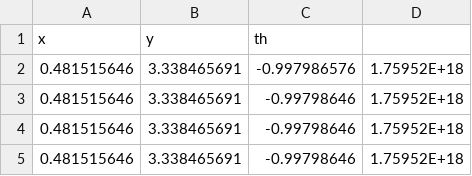
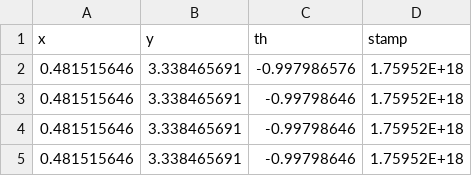
Before and after one commit to d49gupta/MTE544_student, a CSV file: odom_content_spiral.csv, drawn as a sheet; only a part is shown.

Commit message:
fixed header

```diff
--- a/odom_content_spiral.csv
+++ b/odom_content_spiral.csv
@@ -1,2 +1,2 @@
-x, y,th,
+x, y,th,stamp
 0.481515646,3.338465691,-0.997986576,1.75952E+18
```
